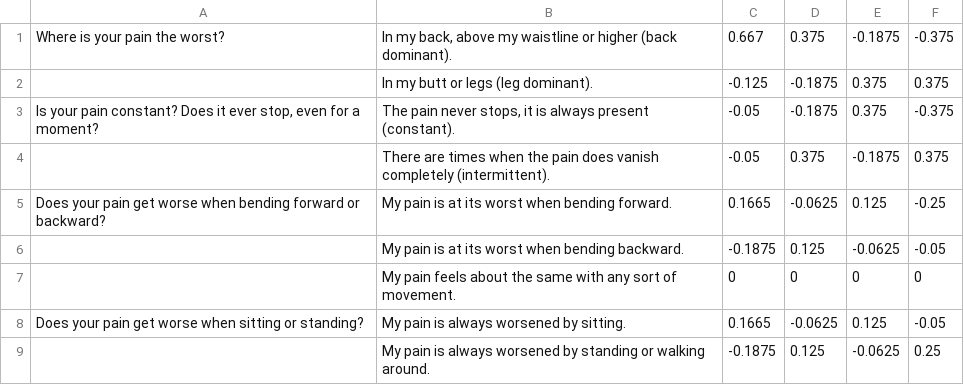
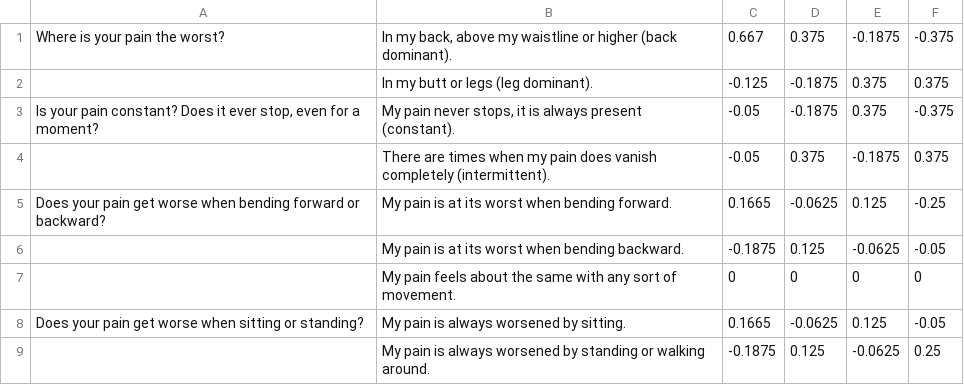
Before and after one commit to apurvsibal/RedFlagsBITS, a CSV file: QuestionProfiles.csv, drawn as a sheet.

Commit message:
Update QuestionProfiles.csv

```diff
--- a/QuestionProfiles.csv
+++ b/QuestionProfiles.csv
@@ -2,4 +2,4 @@ Where is your pain the worst?,"In my back, above my waistline or higher (back do
 ,In my butt or legs (leg dominant).,-0.125,-0.1875,0.375,0.375
-"Is your pain constant? Does it ever stop, even for a moment?","The pain never stops, it is always present (constant).",-0.05,-0.1875,0.375,-0.375
-,There are times when the pain does vanish completely (intermittent).,-0.05,0.375,-0.1875,0.375
+"Is your pain constant? Does it ever stop, even for a moment?","My pain never stops, it is always present (constant).",-0.05,-0.1875,0.375,-0.375
+,There are times when my pain does vanish completely (intermittent).,-0.05,0.375,-0.1875,0.375
 Does your pain get worse when bending forward or backward?,My pain is at its worst when bending forward.,0.1665,-0.0625,0.125,-0.25
```
